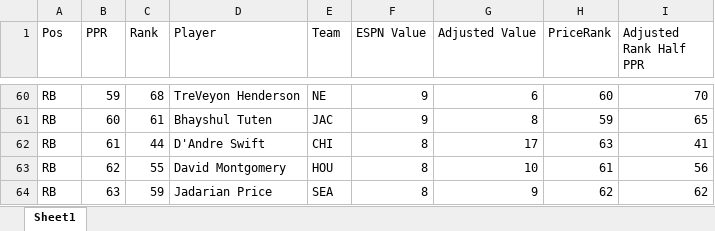
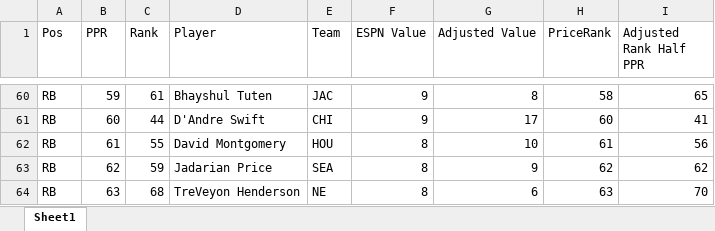
Before and after one commit to dsegundo2/RankingsDiff, an Excel workbook: frontend/public/data/2026/espn/merged_formatted.xlsx, sheet Sheet1, drawn as a sheet; only a part is shown, gaps mark what is left out; values as stored, in another font and other column widths than the file's, no cell formats; the diff covers the shown part only; the diff names each change by its address in the sheet, - before the commit and + after, or states it on an @@ line.

```diff
--- a/frontend/public/data/2026/espn/merged_formatted.xlsx (sheet Sheet1)
+++ b/frontend/public/data/2026/espn/merged_formatted.xlsx (sheet Sheet1)
-C60 (Rank): 68
+C60 (Rank): 61
-D60 (Player): TreVeyon Henderson
+D60 (Player): Bhayshul Tuten
-E60 (Team): NE
+E60 (Team): JAC
-G60 (Adjusted Value): 6
+G60 (Adjusted Value): 8
-H60 (PriceRank): 60
+H60 (PriceRank): 58
-I60 (Adjusted Rank Half PPR): 70
+I60 (Adjusted Rank Half PPR): 65
-C61 (Rank): 61
+C61 (Rank): 44
-D61 (Player): Bhayshul Tuten
+D61 (Player): D'Andre Swift
-E61 (Team): JAC
+E61 (Team): CHI
-G61 (Adjusted Value): 8
+G61 (Adjusted Value): 17
-H61 (PriceRank): 59
+H61 (PriceRank): 60
-I61 (Adjusted Rank Half PPR): 65
+I61 (Adjusted Rank Half PPR): 41
-C62 (Rank): 44
+C62 (Rank): 55
-D62 (Player): D'Andre Swift
+D62 (Player): David Montgomery
-E62 (Team): CHI
+E62 (Team): HOU
-G62 (Adjusted Value): 17
+G62 (Adjusted Value): 10
-H62 (PriceRank): 63
+H62 (PriceRank): 61
-I62 (Adjusted Rank Half PPR): 41
+I62 (Adjusted Rank Half PPR): 56
-C63 (Rank): 55
+C63 (Rank): 59
-D63 (Player): David Montgomery
+D63 (Player): Jadarian Price
-E63 (Team): HOU
+E63 (Team): SEA
-G63 (Adjusted Value): 10
+G63 (Adjusted Value): 9
-H63 (PriceRank): 61
+H63 (PriceRank): 62
-I63 (Adjusted Rank Half PPR): 56
+I63 (Adjusted Rank Half PPR): 62
-C64 (Rank): 59
+C64 (Rank): 68
-D64 (Player): Jadarian Price
+D64 (Player): TreVeyon Henderson
-E64 (Team): SEA
+E64 (Team): NE
-G64 (Adjusted Value): 9
+G64 (Adjusted Value): 6
-H64 (PriceRank): 62
+H64 (PriceRank): 63
-I64 (Adjusted Rank Half PPR): 62
+I64 (Adjusted Rank Half PPR): 70
```
Also changed, not shown: 6 added rows, 3 removed rows and 889 edited cells elsewhere in this sheet, cell formats, frontend/public/data/2026/fpros/fpros_merged_formatted.xlsx, 11 other files.
